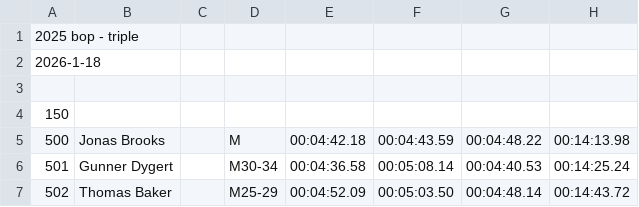
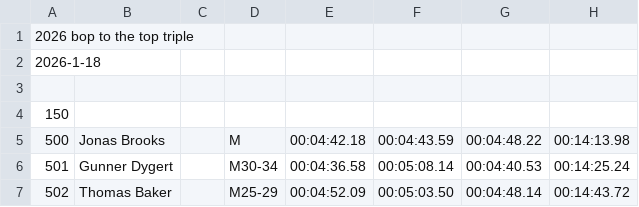
Before and after one commit to davidhanley/TowerRunningRaceData, a CSV file: 2026-bop-triple.csv, drawn as a sheet; only a part is shown.

```diff
--- a/2026-bop-triple.csv
+++ b/2026-bop-triple.csv
@@ -1,2 +1,2 @@
-2025 bop - triple
+2026 bop to the top triple
 2026-1-18
```
Also changed, not shown: 2026-1-16-bop-single.csv, 2026-hustle.csv, 2 other files.
